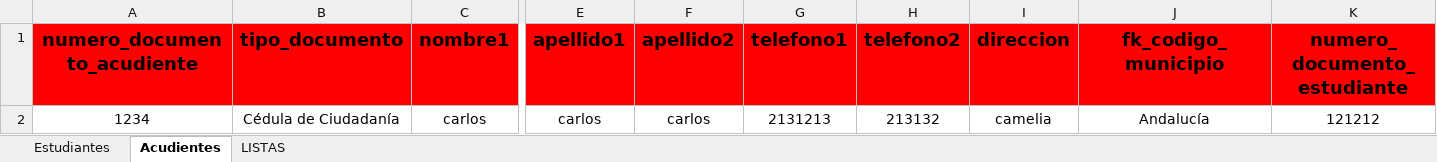
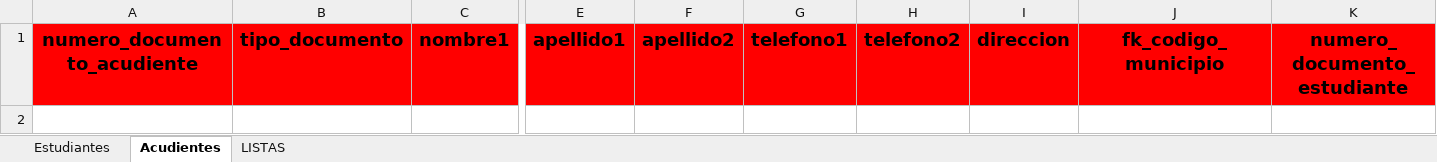
Before and after one commit to SergioLamosLozano/Proyecto_SRP, an Excel workbook: frontend_srp/public/utils/plantilla_estudiantes.xlsx, sheet Acudientes, drawn as a sheet; only a part is shown, gaps mark what is left out; values as stored, in another font and other column widths than the file's, no borders; rows hold the shown columns only; the diff names each change by its address in the sheet, - before the commit and + after, or states it on an @@ line.

```diff
--- a/frontend_srp/public/utils/plantilla_estudiantes.xlsx (sheet Acudientes)
+++ b/frontend_srp/public/utils/plantilla_estudiantes.xlsx (sheet Acudientes)
-row 2: 1234 | Cédula de Ciudadanía | carlos | carlos | carlos | 2131213 | 213132 | camelia | Andalucía | 121212
```
Also changed, not shown: sheet LISTAS, sheet Estudiantes, 15 other files.
